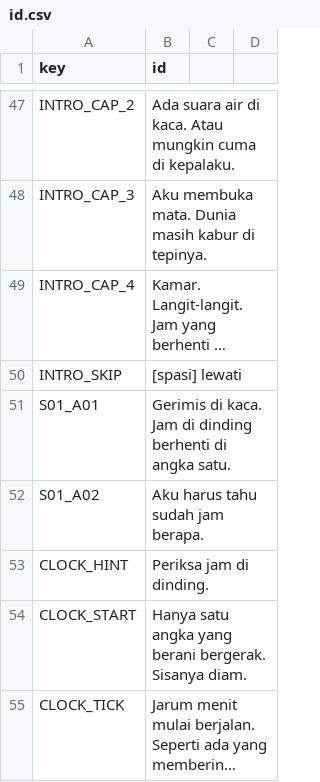
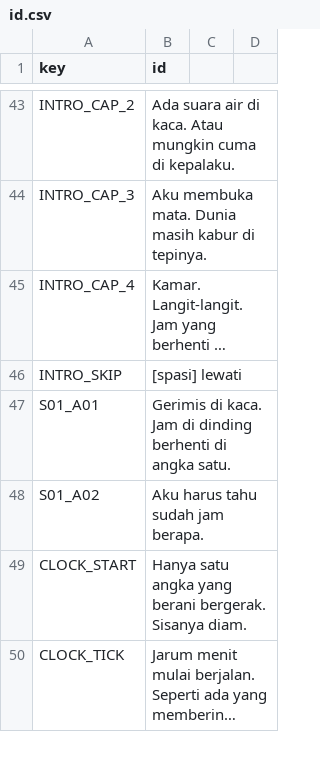
Before and after one commit to Zenixu/SevenMoons, a CSV file: data/localization/id.csv, drawn as a sheet; only a part is shown, gaps mark what is left out; long unchanged cells end in …; the diff covers the shown part only; the diff names each change by its address in the sheet, - before the commit and + after, or states it on an @@ line.

```diff
--- a/data/localization/id.csv
+++ b/data/localization/id.csv
-row 53: CLOCK_HINT | Periksa jam di dinding.
```
Also changed, not shown: 13 removed rows elsewhere in this file, 6 other files.
